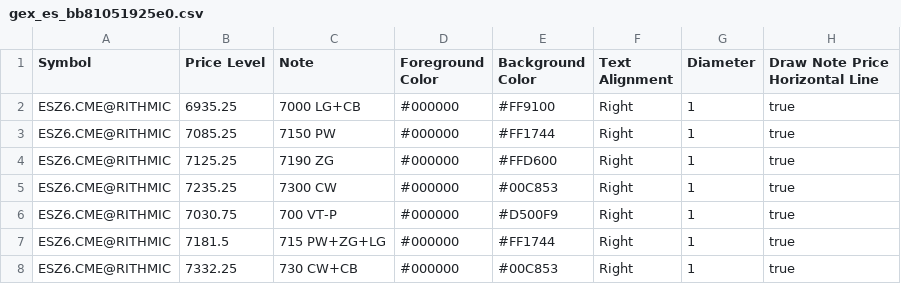
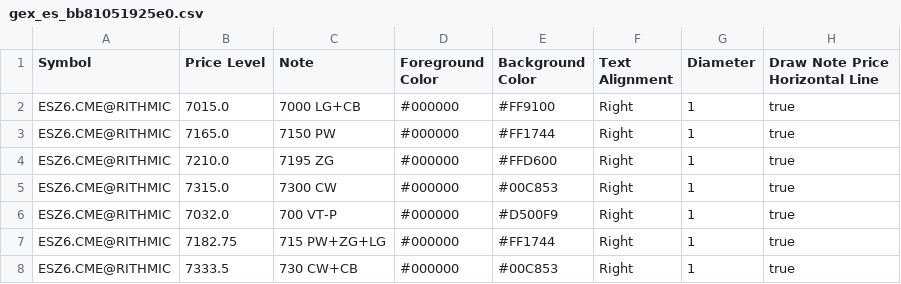
Before and after one commit to trading4life20-code/gex-levels, a CSV file: gex_es_bb81051925e0.csv, drawn as a sheet.

Commit message:
update gex_es_bb81051925e0.csv

```diff
--- a/gex_es_bb81051925e0.csv
+++ b/gex_es_bb81051925e0.csv
@@ -1,8 +1,8 @@
 Symbol,Price Level,Note,Foreground Color,Background Color,Text Alignment,Diameter,Draw Note Price Horizontal Line
-ESZ6.CME@RITHMIC,6935.25,7000 LG+CB,#000000,#FF9100,Right,1,true
-ESZ6.CME@RITHMIC,7085.25,7150 PW,#000000,#FF1744,Right,1,true
-ESZ6.CME@RITHMIC,7125.25,7190 ZG,#000000,#FFD600,Right,1,true
-ESZ6.CME@RITHMIC,7235.25,7300 CW,#000000,#00C853,Right,1,true
-ESZ6.CME@RITHMIC,7030.75,700 VT-P,#000000,#D500F9,Right,1,true
-ESZ6.CME@RITHMIC,7181.5,715 PW+ZG+LG,#000000,#FF1744,Right,1,true
-ESZ6.CME@RITHMIC,7332.25,730 CW+CB,#000000,#00C853,Right,1,true
+ESZ6.CME@RITHMIC,7015.0,7000 LG+CB,#000000,#FF9100,Right,1,true
+ESZ6.CME@RITHMIC,7165.0,7150 PW,#000000,#FF1744,Right,1,true
+ESZ6.CME@RITHMIC,7210.0,7195 ZG,#000000,#FFD600,Right,1,true
+ESZ6.CME@RITHMIC,7315.0,7300 CW,#000000,#00C853,Right,1,true
+ESZ6.CME@RITHMIC,7032.0,700 VT-P,#000000,#D500F9,Right,1,true
+ESZ6.CME@RITHMIC,7182.75,715 PW+ZG+LG,#000000,#FF1744,Right,1,true
+ESZ6.CME@RITHMIC,7333.5,730 CW+CB,#000000,#00C853,Right,1,true
```
